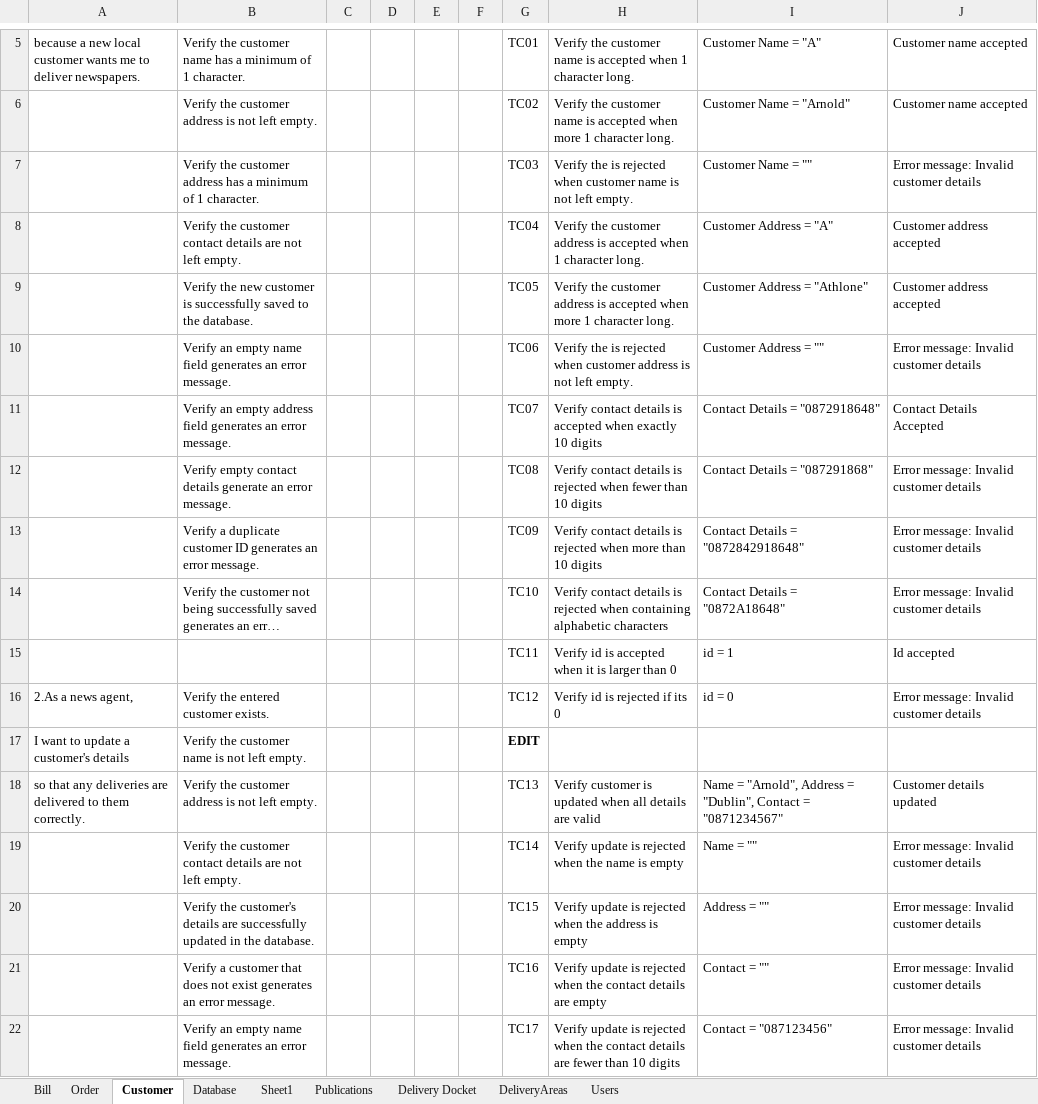
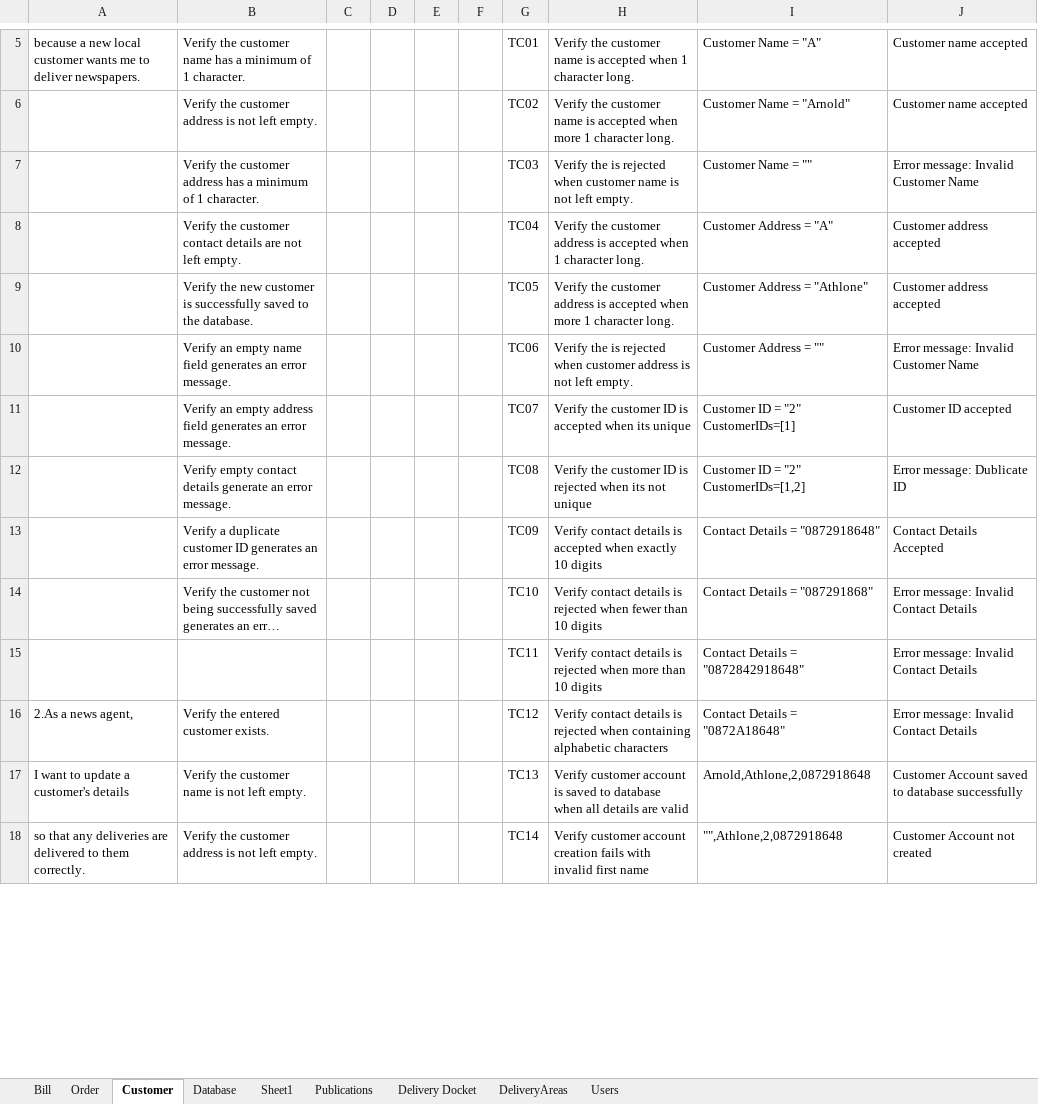
Before and after one commit to NandorDoboIe/NewspaperDeliverySystem, an Excel workbook: user stories/NewsPaperDeliverySystem User Stories and Acceptence Criteria.xlsx, sheet Customer, drawn as a sheet; only a part is shown, gaps mark what is left out; long unchanged cells end in …; values as stored, in another font and other column widths than the file's, no borders; removed rows and columns are numbered as before the commit, all else as after; the diff covers the shown part only; the diff names each change by its address in the sheet, - before the commit and + after, or states it on an @@ line.

Commit message:
Revert "Merge branch 'main' of https://github.com/NandorDoboIe/NewspaperDeliverySystem"
This reverts commit 32ccee774874ee947ccf18672852a2bff08e4ddc, reversing
changes made to cd6cb560622de894c3cb6ec0b188d9e213f7b161.

```diff
--- a/user stories/NewsPaperDeliverySystem User Stories and Acceptence Criteria.xlsx (sheet Customer)
+++ b/user stories/NewsPaperDeliverySystem User Stories and Acceptence Criteria.xlsx (sheet Customer)
-J7: Error message: Invalid customer details
+J7: Error message: Invalid Customer Name
-J10: Error message: Invalid customer details
+J10: Error message: Invalid Customer Name
-H11: Verify contact details is accepted when exactly 10 digits
+H11: Verify the customer ID is accepted when its unique
-I11: Contact Details = "0872918648"
+I11: Customer ID = "2" CustomerIDs=[1]
-J11: Contact Details Accepted
+J11: Customer ID accepted
-H12: Verify contact details is rejected when fewer than 10 digits
+H12: Verify the customer ID is rejected when its not unique
-I12: Contact Details = "087291868"
+I12: Customer ID = "2" CustomerIDs=[1,2]
-J12: Error message: Invalid customer details
+J12: Error message: Dublicate ID
-H13: …details is rejected when more than 10 digits
+H13: …details is accepted when exactly 10 digits
-I13: Contact Details = "0872842918648"
+I13: Contact Details = "0872918648"
-J13: Error message: Invalid customer details
+J13: Contact Details Accepted
-H14: …rejected when containing alphabetic characters
+H14: …rejected when fewer than 10 digits
-I14: Contact Details = "0872A18648"
+I14: Contact Details = "087291868"
-J14: Error message: Invalid customer details
+J14: Error message: Invalid Contact Details
-row 15:  |  |  |  |  |  | TC11 | Verify id is accepted when it is larger than 0 | id = 1 | Id accepted
+row 15:  |  |  |  |  |  | TC11 | Verify contact details is rejected when more than 10 digits | Contact Details = "0872842918648" | Error message: Invalid Contact Details
-H16: Verify id is rejected if its 0
+H16: Verify contact details is rejected when containing alphabetic characters
-I16: id = 0
+I16: Contact Details = "0872A18648"
-J16: Error message: Invalid customer details
+J16: Error message: Invalid Contact Details
-G17: EDIT
+G17: TC13
-G17 bold: on
+G17 bold: off
-H17: (empty)
+H17: Verify customer account is saved to database when all details are valid
-I17: (empty)
+I17: Arnold,Athlone,2,0872918648
-J17: (empty)
+J17: Customer Account saved to database successfully
-G18: TC13
+G18: TC14
-H18: Verify customer is updated when all details are valid
+H18: Verify customer account creation fails with invalid first name
-I18: Name = "Arnold", Address = "Dublin", Contact = "0871234567"
+I18: "",Athlone,2,0872918648
-J18: Customer details updated
+J18: Customer Account not created
-row 19:  | Verify the customer contact details are not left empty. |  |  |  |  | TC14 | Verify update is rejected when the name is empty | Name = "" | Error message: Invalid customer details
-row 20:  | Verify the customer's details are successfully updated in the database. |  |  |  |  | TC15 | Verify update is rejected when the address is empty | Address = "" | Error message: Invalid customer details
-row 21:  | Verify a customer that does not exist generates an error message. |  |  |  |  | TC16 | Verify update is rejected when the contact details are empty | Contact = "" | Error message: Invalid customer details
-row 22:  | Verify an empty name field generates an error message. |  |  |  |  | TC17 | Verify update is rejected when the contact details are fewer than 10 digits | Contact = "087123456" | Error message: Invalid customer details
```
Also changed, not shown: 60 added rows, 8 removed rows and 22 edited cells elsewhere in this sheet, 6 other files.
